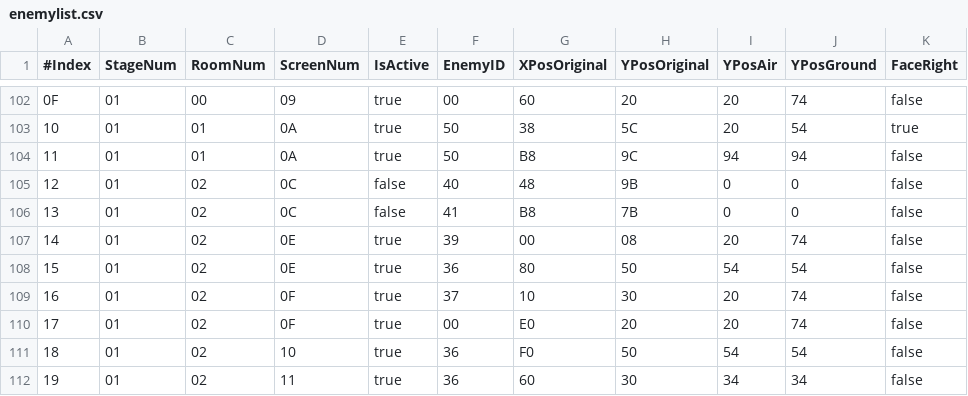
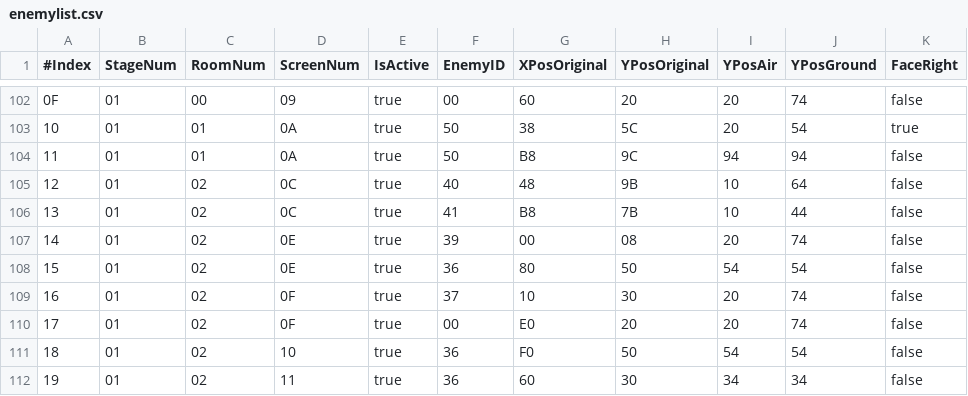
Before and after one commit to duckfist/MM2Random, a CSV file: MM2Randomizer/enemylist.csv, drawn as a sheet; only a part is shown, gaps mark what is left out.

Commit message:
Added Airman 3rd room Goblins to enemy rando pool.  Added large weapon refill to Wily Machine to prepatch ROM. close #72

```diff
--- a/MM2Randomizer/enemylist.csv
+++ b/MM2Randomizer/enemylist.csv
@@ -104,4 +104,4 @@
 11,01,01,0A,true,50,B8,9C,94,94,false
-12,01,02,0C,false,40,48,9B,0,0,false
-13,01,02,0C,false,41,B8,7B,0,0,false
+12,01,02,0C,true,40,48,9B,10,64,false
+13,01,02,0C,true,41,B8,7B,10,44,false
 14,01,02,0E,true,39,00,08,20,74,false
```
Also changed, not shown: 4 other files.
